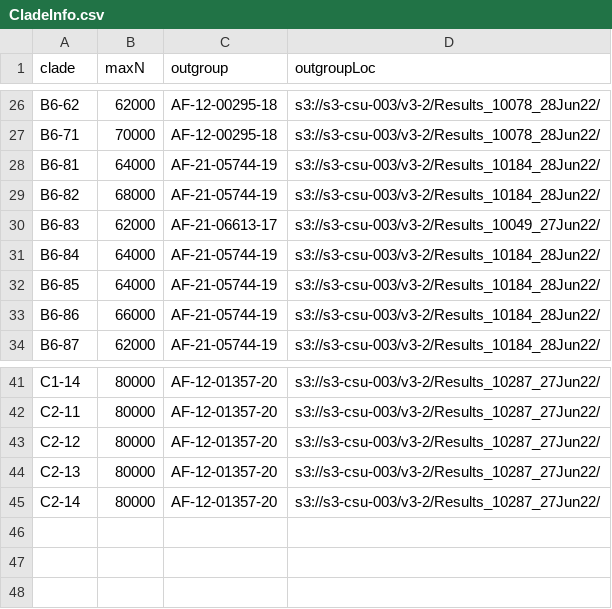
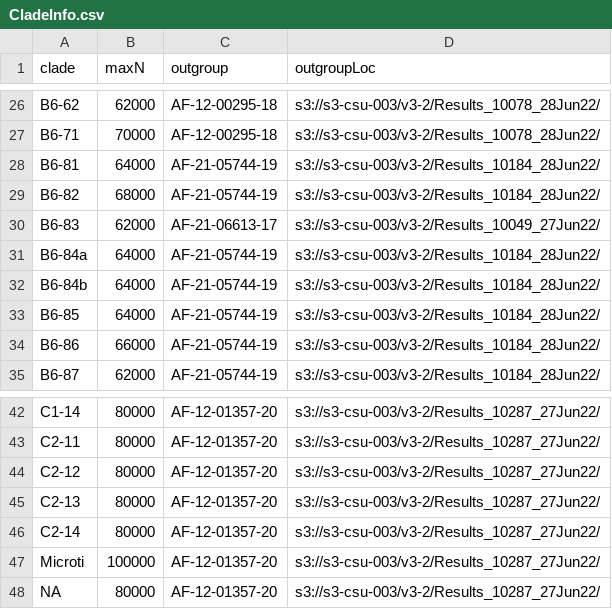
Before and after one commit to APHA-CSU/btb-forestry, a CSV file: accessory/CladeInfo.csv, drawn as a sheet; only a part is shown, gaps mark what is left out.

Commit message:
Add clade info for B6-84a, B6-84b, Microti and NA groups

```diff
--- a/accessory/CladeInfo.csv
+++ b/accessory/CladeInfo.csv
@@ -30,3 +30,4 @@ B6-82,68000,AF-21-05744-19,s3://s3-csu-003/v3-2/Results_10184_28Jun22/
 B6-83,62000,AF-21-06613-17,s3://s3-csu-003/v3-2/Results_10049_27Jun22/
-B6-84,64000,AF-21-05744-19,s3://s3-csu-003/v3-2/Results_10184_28Jun22/
+B6-84a,64000,AF-21-05744-19,s3://s3-csu-003/v3-2/Results_10184_28Jun22/
+B6-84b,64000,AF-21-05744-19,s3://s3-csu-003/v3-2/Results_10184_28Jun22/
 B6-85,64000,AF-21-05744-19,s3://s3-csu-003/v3-2/Results_10184_28Jun22/
@@ -45 +46,3 @@ C2-13,80000,AF-12-01357-20,s3://s3-csu-003/v3-2/Results_10287_27Jun22/
 C2-14,80000,AF-12-01357-20,s3://s3-csu-003/v3-2/Results_10287_27Jun22/
+Microti,100000,AF-12-01357-20,s3://s3-csu-003/v3-2/Results_10287_27Jun22/
+NA,80000,AF-12-01357-20,s3://s3-csu-003/v3-2/Results_10287_27Jun22/
```
